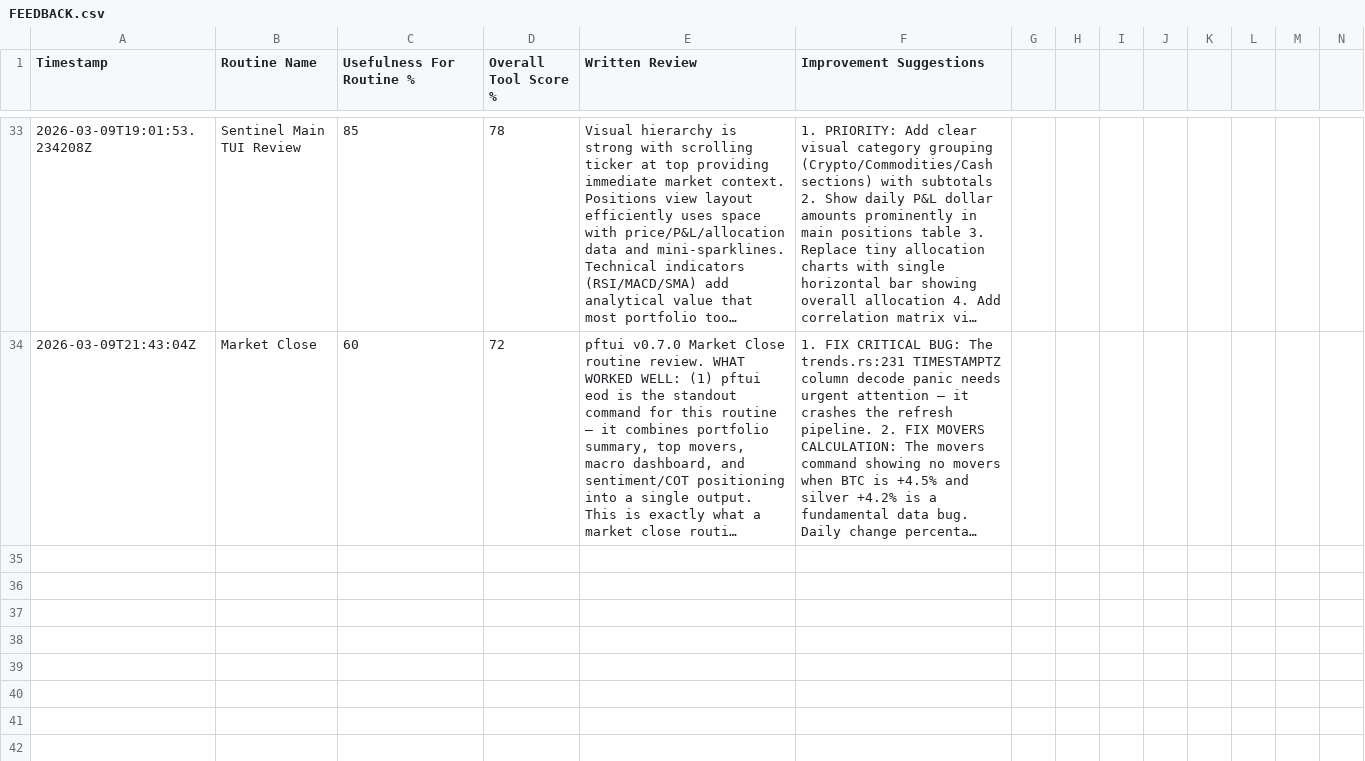
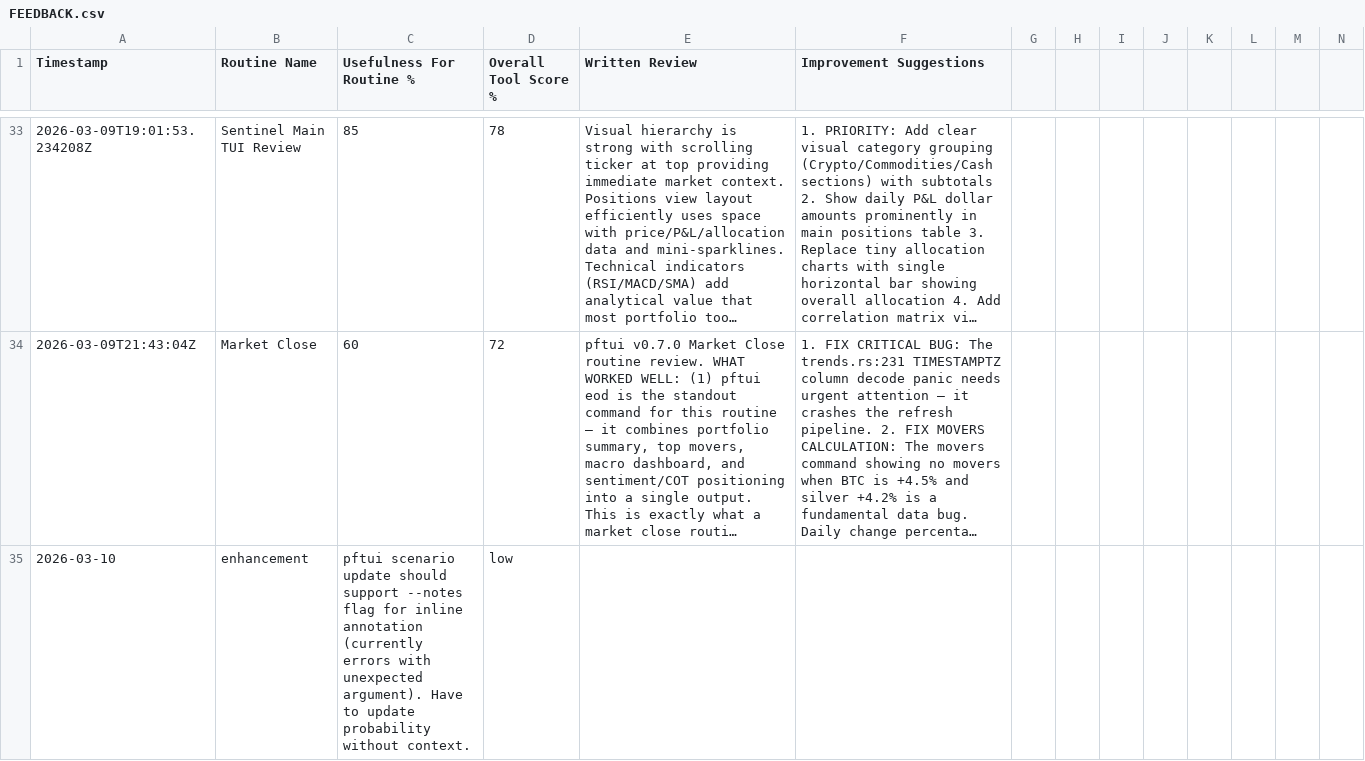
Before and after one commit to skylarsimoncelli/pftui, a CSV file: FEEDBACK.csv, drawn as a sheet; only a part is shown, gaps mark what is left out; long unchanged cells end in …; rows hold the shown columns only; the diff names each change by its address in the sheet, - before the commit and + after, or states it on an @@ line.

Commit message:
Add feedback: scenario update needs --notes flag

```diff
--- a/FEEDBACK.csv
+++ b/FEEDBACK.csv
+row 35: 2026-03-10 | enhancement | pftui scenario update should support --notes flag for inline annotation (currently errors with unexpected argument). Have to update probability without context. | low
```
